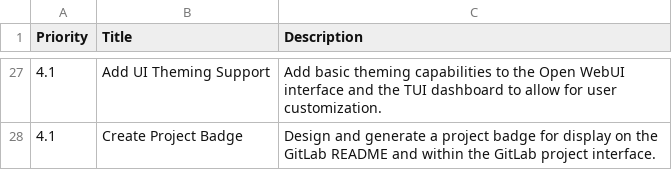
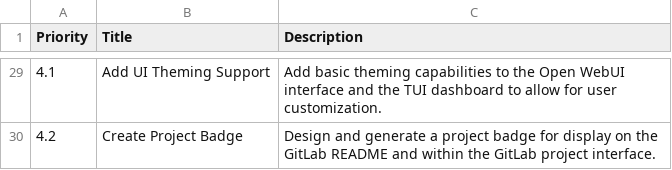
Before and after one commit to Gbear17/Hindsight, a CSV file: resources/hindsight_to-do.csv, drawn as a sheet; only a part is shown, gaps mark what is left out; the diff covers the shown part only.

```diff
--- a/resources/hindsight_to-do.csv
+++ b/resources/hindsight_to-do.csv
@@ -27,2 +29,2 @@ Priority,Title,Description
 4.1,Add UI Theming Support,"Add basic theming capabilities to the Open WebUI interface and the TUI dashboard to allow for user customization."
-4.1,Create Project Badge,"Design and generate a project badge for display on the GitLab README and within the GitLab project interface."
+4.2,Create Project Badge,"Design and generate a project badge for display on the GitLab README and within the GitLab project interface."
```
Also changed, not shown: 7 added rows, 5 removed rows and 20 edited cells elsewhere in this file.
